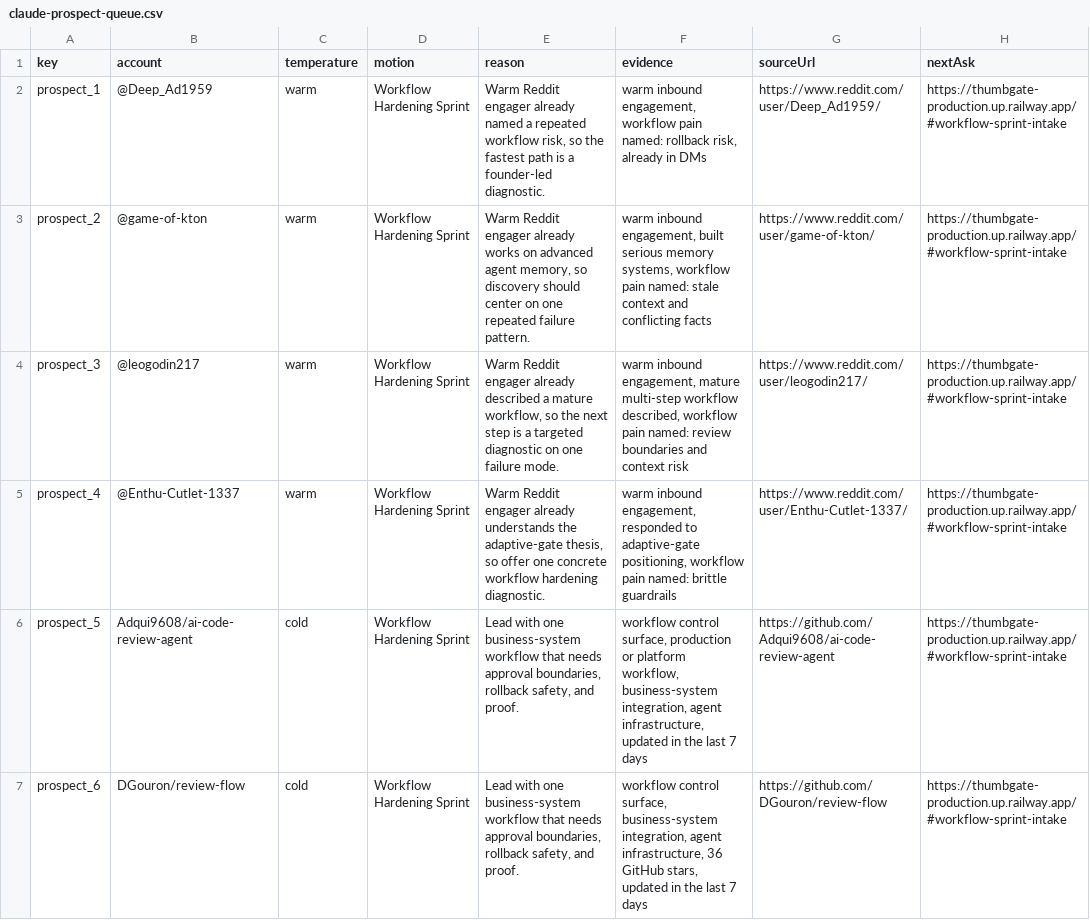
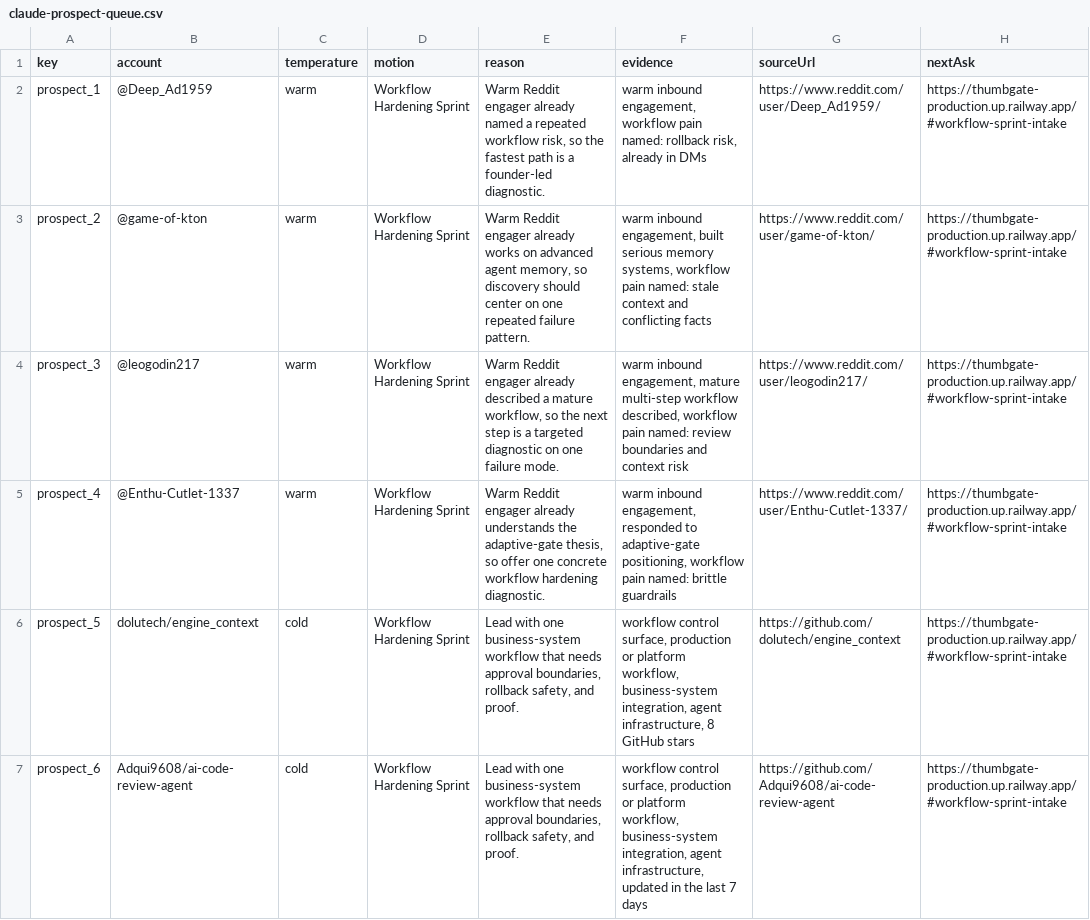
Before and after one commit to IgorGanapolsky/ThumbGate, a CSV file: docs/marketing/claude-prospect-queue.csv, drawn as a sheet.

```diff
--- a/docs/marketing/claude-prospect-queue.csv
+++ b/docs/marketing/claude-prospect-queue.csv
@@ -5,3 +5,3 @@ prospect_3,@leogodin217,warm,Workflow Hardening Sprint,"Warm Reddit engager alre
 prospect_4,@Enthu-Cutlet-1337,warm,Workflow Hardening Sprint,"Warm Reddit engager already understands the adaptive-gate thesis, so offer one concrete workflow hardening diagnostic.","warm inbound engagement, responded to adaptive-gate positioning, workflow pain named: brittle guardrails",https://www.reddit.com/user/Enthu-Cutlet-1337/,https://thumbgate-production.up.railway.app/#workflow-sprint-intake
-prospect_5,Adqui9608/ai-code-review-agent,cold,Workflow Hardening Sprint,"Lead with one business-system workflow that needs approval boundaries, rollback safety, and proof.","workflow control surface, production or platform workflow, business-system integration, agent infrastructure, updated in the last 7 days",https://github.com/Adqui9608/ai-code-review-agent,https://thumbgate-production.up.railway.app/#workflow-sprint-intake
-prospect_6,DGouron/review-flow,cold,Workflow Hardening Sprint,"Lead with one business-system workflow that needs approval boundaries, rollback safety, and proof.","workflow control surface, business-system integration, agent infrastructure, 36 GitHub stars, updated in the last 7 days",https://github.com/DGouron/review-flow,https://thumbgate-production.up.railway.app/#workflow-sprint-intake
+prospect_5,dolutech/engine_context,cold,Workflow Hardening Sprint,"Lead with one business-system workflow that needs approval boundaries, rollback safety, and proof.","workflow control surface, production or platform workflow, business-system integration, agent infrastructure, 8 GitHub stars",https://github.com/dolutech/engine_context,https://thumbgate-production.up.railway.app/#workflow-sprint-intake
+prospect_6,Adqui9608/ai-code-review-agent,cold,Workflow Hardening Sprint,"Lead with one business-system workflow that needs approval boundaries, rollback safety, and proof.","workflow control surface, production or platform workflow, business-system integration, agent infrastructure, updated in the last 7 days",https://github.com/Adqui9608/ai-code-review-agent,https://thumbgate-production.up.railway.app/#workflow-sprint-intake
```
Also changed, not shown: docs/marketing/codex-ready-targets.csv, docs/marketing/gtm-target-queue.csv, 34 other files.
